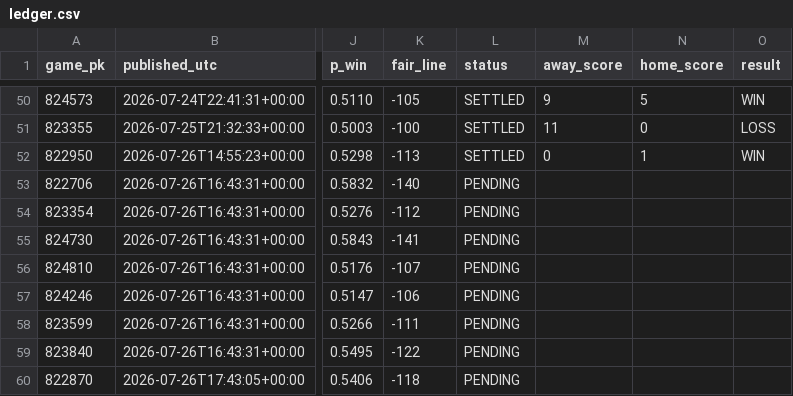
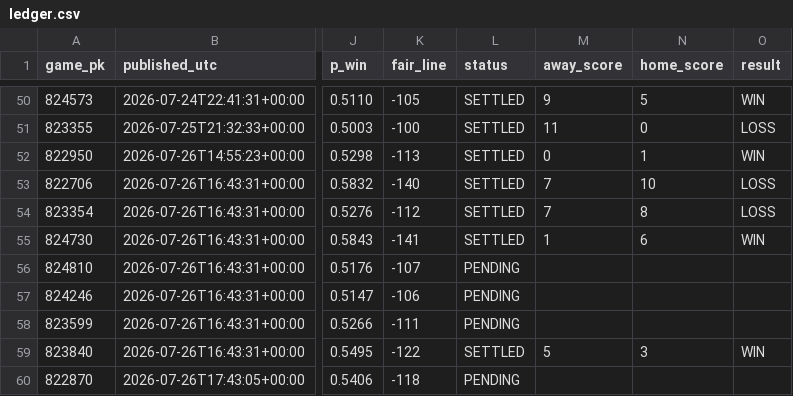
Before and after one commit to 2542609ontarioinc-wq/PickHub, a CSV file: ledger.csv, drawn as a sheet; only a part is shown, gaps mark what is left out; the diff names each change by its address in the sheet, - before the commit and + after, or states it on an @@ line.

```diff
--- a/ledger.csv
+++ b/ledger.csv
-L53:L55 (status): PENDING
+L53:L55 (status): SETTLED
-M53:M54 (away_score): (empty)
+M53:M54 (away_score): 7
-N53 (home_score): (empty)
+N53 (home_score): 10
-O53:O54 (result): (empty)
+O53:O54 (result): LOSS
-N54 (home_score): (empty)
+N54 (home_score): 8
-M55 (away_score): (empty)
+M55 (away_score): 1
-N55 (home_score): (empty)
+N55 (home_score): 6
-O55 (result): (empty)
+O55 (result): WIN
-L59 (status): PENDING
+L59 (status): SETTLED
-M59 (away_score): (empty)
+M59 (away_score): 5
-N59 (home_score): (empty)
+N59 (home_score): 3
-O59 (result): (empty)
+O59 (result): WIN
```
Also changed, not shown: games.csv, 1 other file.
